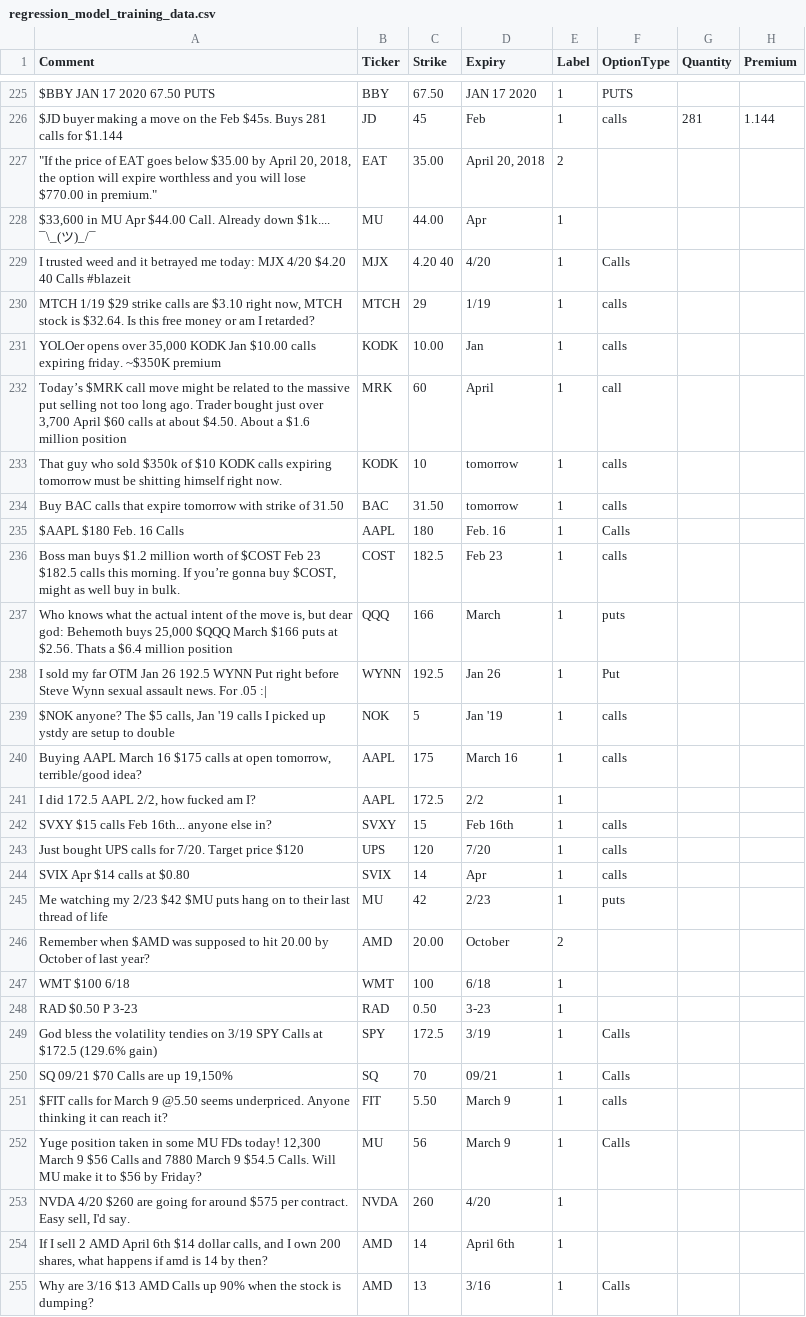
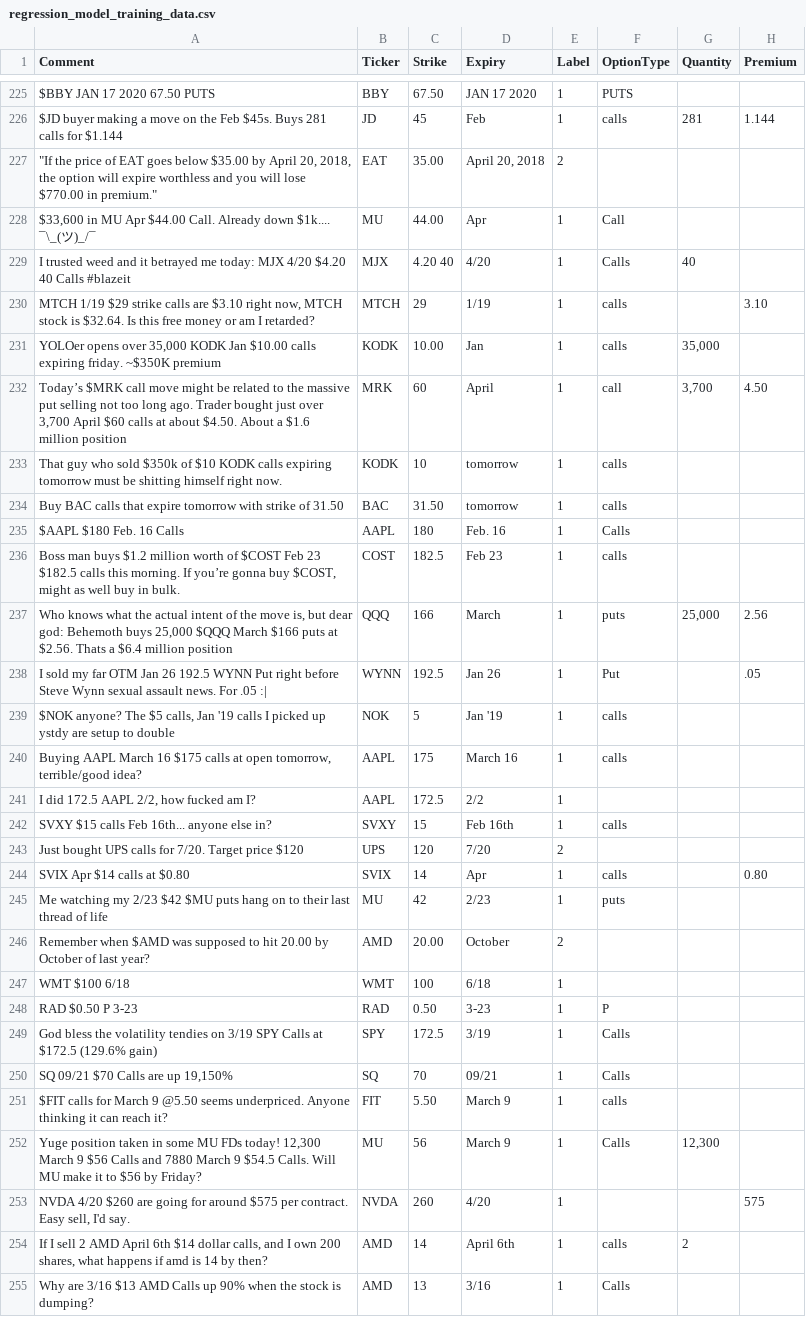
Before and after one commit to deeto15/MachineLearningProject, a CSV file: NER_Classifier/regression_model_training_data.csv, drawn as a sheet; only a part is shown, gaps mark what is left out; the diff covers the shown part only.

Commit message:
500

```diff
--- a/NER_Classifier/regression_model_training_data.csv
+++ b/NER_Classifier/regression_model_training_data.csv
@@ -227,7 +227,7 @@ $JD buyer making a move on the Feb $45s. Buys 281 calls for $1.144,JD,45,Feb,1,c
 """If the price of EAT goes below $35.00 by April 20, 2018, the option will expire worthless and you will lose $770.00 in premium.""",EAT,35.00,"April 20, 2018",2,,,
-"$33,600 in MU Apr $44.00 Call. Already down $1k.... ¯\_(ツ)_/¯",MU,44.00,Apr,1,,,
-I trusted weed and it betrayed me today: MJX 4/20 $4.20 40 Calls #blazeit,MJX,4.20 40,4/20,1,Calls,,
-"MTCH 1/19 $29 strike calls are $3.10 right now, MTCH stock is $32.64. Is this free money or am I retarded?",MTCH,29,1/19,1,calls,,
-"YOLOer opens over 35,000 KODK Jan $10.00 calls expiring friday. ~$350K premium",KODK,10.00,Jan,1,calls,,
-"Today’s $MRK call move might be related to the massive put selling not too long ago. Trader bought just over 3,700 April $60 calls at about $4.50. About a $1.6 million position",MRK,60,April,1,call,,
+"$33,600 in MU Apr $44.00 Call. Already down $1k.... ¯\_(ツ)_/¯",MU,44.00,Apr,1,Call,,
+I trusted weed and it betrayed me today: MJX 4/20 $4.20 40 Calls #blazeit,MJX,4.20 40,4/20,1,Calls,40,
+"MTCH 1/19 $29 strike calls are $3.10 right now, MTCH stock is $32.64. Is this free money or am I retarded?",MTCH,29,1/19,1,calls,,3.10
+"YOLOer opens over 35,000 KODK Jan $10.00 calls expiring friday. ~$350K premium",KODK,10.00,Jan,1,calls,"35,000",
+"Today’s $MRK call move might be related to the massive put selling not too long ago. Trader bought just over 3,700 April $60 calls at about $4.50. About a $1.6 million position",MRK,60,April,1,call,"3,700",4.50
 That guy who sold $350k of $10 KODK calls expiring tomorrow must be shitting himself right now.,KODK,10,tomorrow,1,calls,,
@@ -236,4 +236,4 @@ $AAPL $180 Feb. 16 Calls,AAPL,180,Feb. 16,1,Calls,,
 "Boss man buys $1.2 million worth of $COST Feb 23 $182.5 calls this morning. If you’re gonna buy $COST, might as well buy in bulk.",COST,182.5,Feb 23,1,calls,,
-"Who knows what the actual intent of the move is, but dear god: Behemoth buys 25,000 $QQQ March $166 puts at $2.56. Thats a $6.4 million position",QQQ,166,March,1,puts,,
-I sold my far OTM Jan 26 192.5 WYNN Put right before Steve Wynn sexual assault news. For .05 :|,WYNN,192.5,Jan 26,1,Put,,
+"Who knows what the actual intent of the move is, but dear god: Behemoth buys 25,000 $QQQ March $166 puts at $2.56. Thats a $6.4 million position",QQQ,166,March,1,puts,"25,000",2.56
+I sold my far OTM Jan 26 192.5 WYNN Put right before Steve Wynn sexual assault news. For .05 :|,WYNN,192.5,Jan 26,1,Put,,.05
 "$NOK anyone? The $5 calls, Jan '19 calls I picked up ystdy are setup to double",NOK,5,Jan '19,1,calls,,
@@ -242,4 +242,4 @@ I sold my far OTM Jan 26 192.5 WYNN Put right before Steve Wynn sexual assault n
 SVXY $15 calls Feb 16th... anyone else in?,SVXY,15,Feb 16th,1,calls,,
-Just bought UPS calls for 7/20. Target price $120,UPS,120,7/20,1,calls,,
-SVIX Apr $14 calls at $0.80,SVIX,14,Apr,1,calls,,
+Just bought UPS calls for 7/20. Target price $120,UPS,120,7/20,2,,,
+SVIX Apr $14 calls at $0.80,SVIX,14,Apr,1,calls,,0.80
 Me watching my 2/23 $42 $MU puts hang on to their last thread of life,MU,42,2/23,1,puts,,
@@ -247,3 +247,3 @@ Remember when $AMD was supposed to hit 20.00 by October of last year?,AMD,20.00,
 WMT $100 6/18,WMT,100,6/18,1,,,
-RAD $0.50 P 3-23,RAD,0.50,3-23,1,,,
+RAD $0.50 P 3-23,RAD,0.50,3-23,1,P,,
 God bless the volatility tendies on 3/19 SPY Calls at $172.5 (129.6% gain),SPY,172.5,3/19,1,Calls,,
@@ -251,5 +251,5 @@ God bless the volatility tendies on 3/19 SPY Calls at $172.5 (129.6% gain),SPY,1
 $FIT calls for March 9 @5.50 seems underpriced. Anyone thinking it can reach it?,FIT,5.50,March 9,1,calls,,
-"Yuge position taken in some MU FDs today! 12,300 March 9 $56 Calls and 7880 March 9 $54.5 Calls. Will MU make it to $56 by Friday?",MU,56,March 9,1,Calls,,
-"NVDA 4/20 $260 are going for around $575 per contract. Easy sell, I'd say.",NVDA,260,4/20,1,,,
-"If I sell 2 AMD April 6th $14 dollar calls, and I own 200 shares, what happens if amd is 14 by then?",AMD,14,April 6th,1,,,
+"Yuge position taken in some MU FDs today! 12,300 March 9 $56 Calls and 7880 March 9 $54.5 Calls. Will MU make it to $56 by Friday?",MU,56,March 9,1,Calls,"12,300",
+"NVDA 4/20 $260 are going for around $575 per contract. Easy sell, I'd say.",NVDA,260,4/20,1,,,575
+"If I sell 2 AMD April 6th $14 dollar calls, and I own 200 shares, what happens if amd is 14 by then?",AMD,14,April 6th,1,calls,2,
 Why are 3/16 $13 AMD Calls up 90% when the stock is dumping?,AMD,13,3/16,1,Calls,,
```
Also changed, not shown: 91 edited cells elsewhere in this file.
